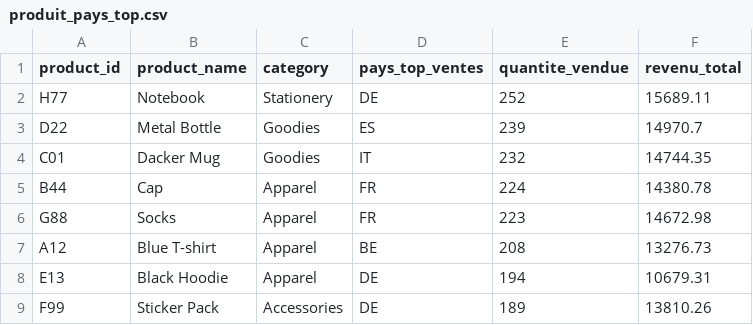
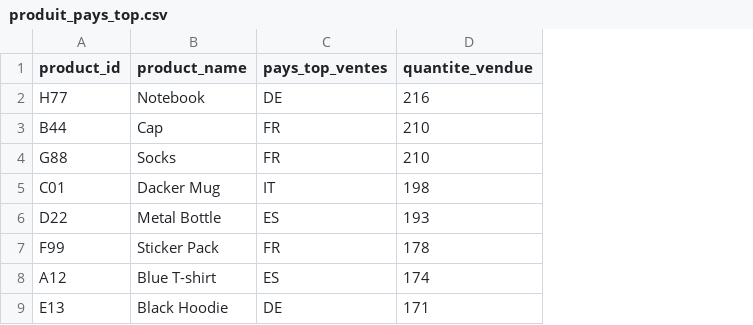
Before and after one commit to ThiamSelle/Dacker_Assessment, a CSV file: data/dashboard/produit_pays_top.csv, drawn as a sheet; removed rows and columns are numbered as before the commit, all else as after; the diff names each change by its address in the sheet, - before the commit and + after, or states it on an @@ line.

```diff
--- a/data/dashboard/produit_pays_top.csv
+++ b/data/dashboard/produit_pays_top.csv
-column C (category), row 2: Stationery; rows 5-8: all Apparel
-column F (revenu_total), row 2: 15689.11; rows 5-8: 14380.78 | 14672.98 | 13276.73 | 10679.31
-D2 (quantite_vendue): 252
+D2 (quantite_vendue): 216
-row 3: D22 | Metal Bottle | Goodies | ES | 239 | 14970.7
-row 4: C01 | Dacker Mug | Goodies | IT | 232 | 14744.35
-D3 (quantite_vendue): 224
+D3 (quantite_vendue): 210
-D4 (quantite_vendue): 223
+D4 (quantite_vendue): 210
+row 5: C01 | Dacker Mug | IT | 198
+row 6: D22 | Metal Bottle | ES | 193
+row 7: F99 | Sticker Pack | FR | 178
-C8 (pays_top_ventes): BE
+C8 (pays_top_ventes): ES
-D8 (quantite_vendue): 208
+D8 (quantite_vendue): 174
-D9 (quantite_vendue): 194
+D9 (quantite_vendue): 171
-row 9: F99 | Sticker Pack | Accessories | DE | 189 | 13810.26
```
Also changed, not shown: data/dashboard/kpis_produit.csv, data/dashboard/produits_premium.csv, 7 other files.
